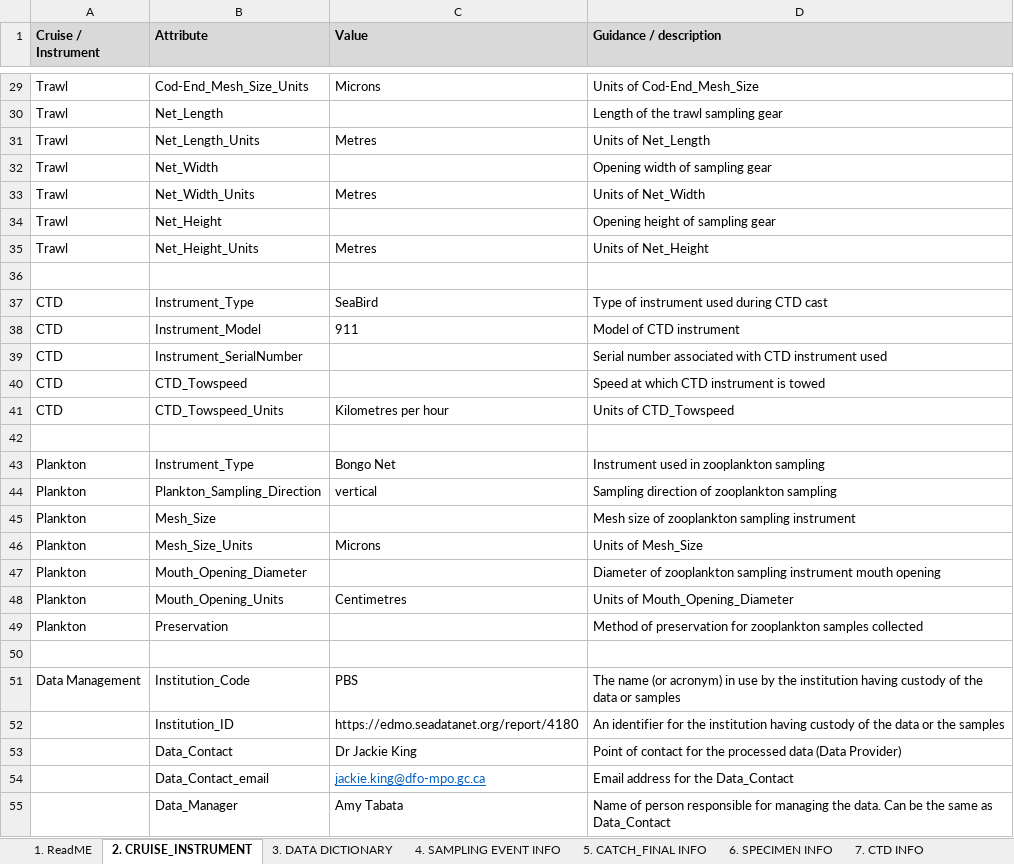
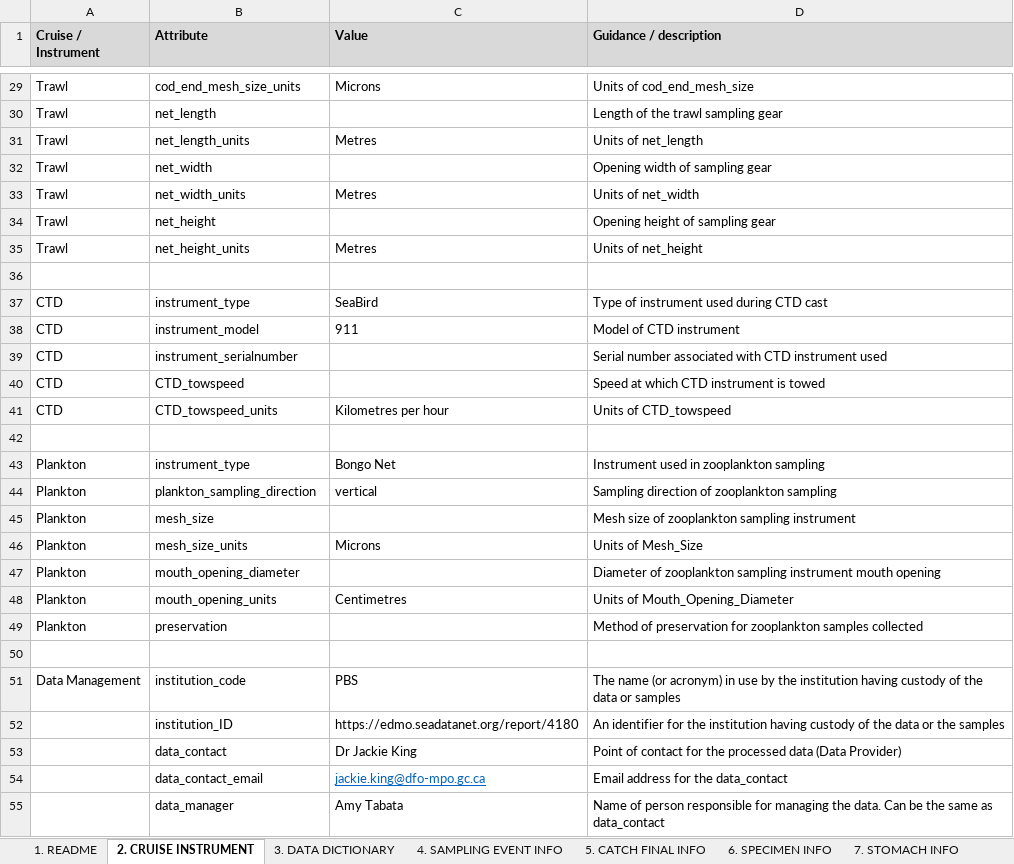
Before and after one commit to international-year-of-the-salmon/about, an Excel workbook: IYS2022_Data_template_final.xlsx, sheet 2. CRUISE INSTRUMENT, drawn as a sheet; only a part is shown, gaps mark what is left out; values as stored, in another font and other column widths than the file's, no borders; the diff covers the shown part only; the diff names each change by its address in the sheet, - before the commit and + after, or states it on an @@ line.

Commit message:
update data template with stomach contents template

```diff
--- a/IYS2022_Data_template_final.xlsx (sheet 2. CRUISE INSTRUMENT)
+++ b/IYS2022_Data_template_final.xlsx (sheet 2. CRUISE INSTRUMENT)
-sheet tab: 1. ReadME
+sheet tab: 1. README
-sheet tab: 2. CRUISE_INSTRUMENT
+sheet tab: 2. CRUISE INSTRUMENT
-sheet tab: 5. CATCH_FINAL INFO
+sheet tab: 5. CATCH FINAL INFO
+sheet tab: 7. STOMACH INFO
-B29 (Attribute): Cod-End_Mesh_Size_Units
+B29 (Attribute): cod_end_mesh_size_units
-D29 (Guidance / description): Units of Cod-End_Mesh_Size
+D29 (Guidance / description): Units of cod_end_mesh_size
-B30 (Attribute): Net_Length
+B30 (Attribute): net_length
-B31 (Attribute): Net_Length_Units
+B31 (Attribute): net_length_units
-D31 (Guidance / description): Units of Net_Length
+D31 (Guidance / description): Units of net_length
-B32 (Attribute): Net_Width
+B32 (Attribute): net_width
-B33 (Attribute): Net_Width_Units
+B33 (Attribute): net_width_units
-D33 (Guidance / description): Units of Net_Width
+D33 (Guidance / description): Units of net_width
-B34 (Attribute): Net_Height
+B34 (Attribute): net_height
-B35 (Attribute): Net_Height_Units
+B35 (Attribute): net_height_units
-D35 (Guidance / description): Units of Net_Height
+D35 (Guidance / description): Units of net_height
-B37 (Attribute): Instrument_Type
+B37 (Attribute): instrument_type
-B38 (Attribute): Instrument_Model
+B38 (Attribute): instrument_model
-B39 (Attribute): Instrument_SerialNumber
+B39 (Attribute): instrument_serialnumber
-B40 (Attribute): CTD_Towspeed
+B40 (Attribute): CTD_towspeed
-B41 (Attribute): CTD_Towspeed_Units
+B41 (Attribute): CTD_towspeed_units
-D41 (Guidance / description): Units of CTD_Towspeed
+D41 (Guidance / description): Units of CTD_towspeed
-B43 (Attribute): Instrument_Type
+B43 (Attribute): instrument_type
-B44 (Attribute): Plankton_Sampling_Direction
+B44 (Attribute): plankton_sampling_direction
-B45 (Attribute): Mesh_Size
+B45 (Attribute): mesh_size
-B46 (Attribute): Mesh_Size_Units
+B46 (Attribute): mesh_size_units
-B47 (Attribute): Mouth_Opening_Diameter
+B47 (Attribute): mouth_opening_diameter
-B48 (Attribute): Mouth_Opening_Units
+B48 (Attribute): mouth_opening_units
-B49 (Attribute): Preservation
+B49 (Attribute): preservation
-B51 (Attribute): Institution_Code
+B51 (Attribute): institution_code
-B52 (Attribute): Institution_ID
+B52 (Attribute): institution_ID
-B53 (Attribute): Data_Contact
+B53 (Attribute): data_contact
-B54 (Attribute): Data_Contact_email
+B54 (Attribute): data_contact_email
-D54 (Guidance / description): Email address for the Data_Contact
+D54 (Guidance / description): Email address for the data_contact
-B55 (Attribute): Data_Manager
+B55 (Attribute): data_manager
-D55 (Guidance / description): …same as Data_Contact
+D55 (Guidance / description): …same as data_contact
```
Also changed, not shown: 29 edited cells elsewhere in this sheet, sheet 3. DATA DICTIONARY, sheet 4. SAMPLING EVENT INFO, sheet 1. README, sheet 6. SPECIMEN INFO, sheet 5. CATCH FINAL INFO, sheet 8. CTD INFO, 1 more sheet, other sheet tabs, formulas that keep their value, docs/IYS2022_Data_template_final.xlsx, 1 other file.
